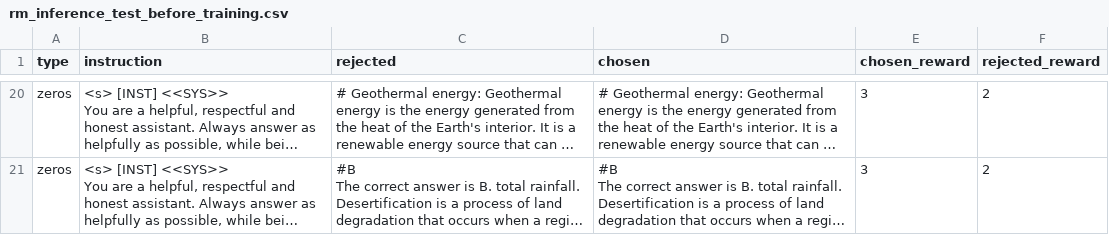
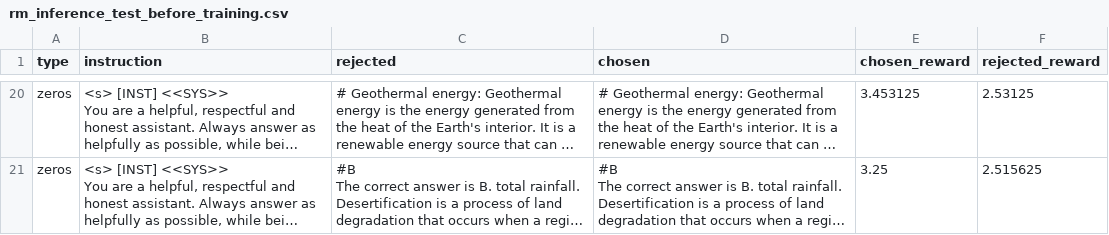
Before and after one commit to yesenia2409/master_thesis, a CSV file: RLHF/Output_files/rm_inference_test_before_training.csv, drawn as a sheet; only a part is shown, gaps mark what is left out; long unchanged cells end in …; the diff covers the shown part only; the diff names each change by its address in the sheet, - before the commit and + after, or states it on an @@ line.

```diff
--- a/RLHF/Output_files/rm_inference_test_before_training.csv
+++ b/RLHF/Output_files/rm_inference_test_before_training.csv
-E20 (chosen_reward): 3
+E20 (chosen_reward): 3.453125
-F20 (rejected_reward): 2
+F20 (rejected_reward): 2.53125
-E21 (chosen_reward): 3
+E21 (chosen_reward): 3.25
-F21 (rejected_reward): 2
+F21 (rejected_reward): 2.515625
```
Also changed, not shown: 36 edited cells elsewhere in this file, RLHF/Output_files/rm_inference_test_after_training.csv, 1 other file.
